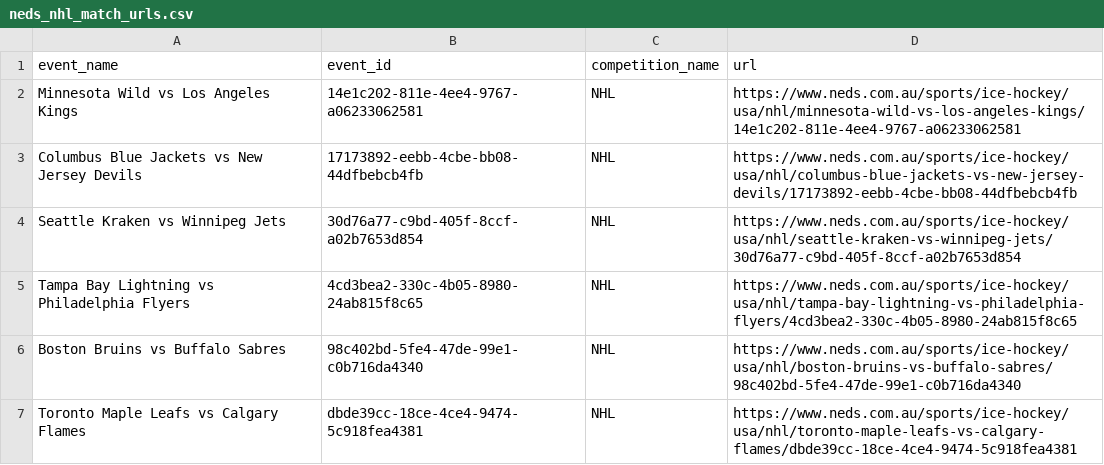
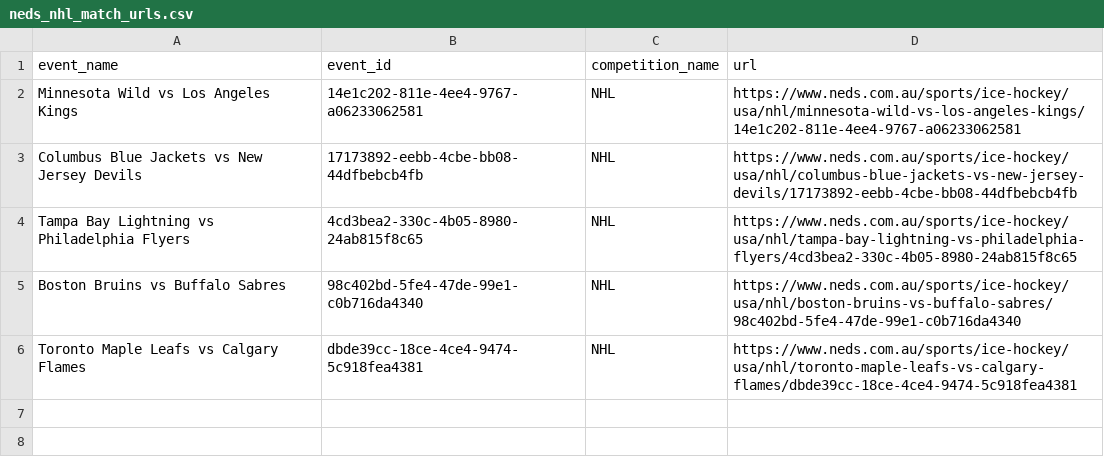
Before and after one commit to jamesbrown1417/NHL, a CSV file: OddsScraper/Neds/neds_nhl_match_urls.csv, drawn as a sheet; the diff names each change by its address in the sheet, - before the commit and + after, or states it on an @@ line.

```diff
--- a/OddsScraper/Neds/neds_nhl_match_urls.csv
+++ b/OddsScraper/Neds/neds_nhl_match_urls.csv
-row 4: Seattle Kraken vs Winnipeg Jets | 30d76a77-c9bd-405f-8ccf-a02b7653d854 | NHL | https://www.neds.com.au/sports/ice-hockey/usa/nhl/seattle-kraken-vs-winnipeg-jets/30d76a77-c9bd-405f-8ccf-a02b7653d854
```
Also changed, not shown: Data/BET365_HTML/urls.csv, Data/processed_odds/shots_final.csv, 18 other files.
